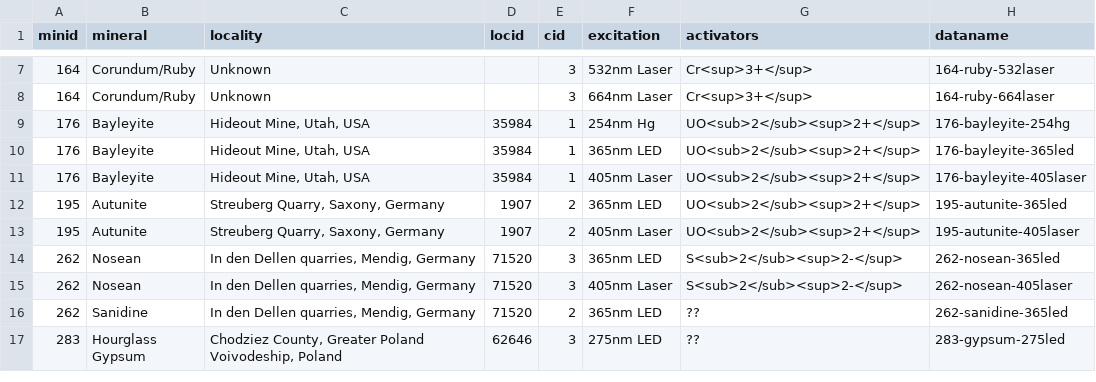
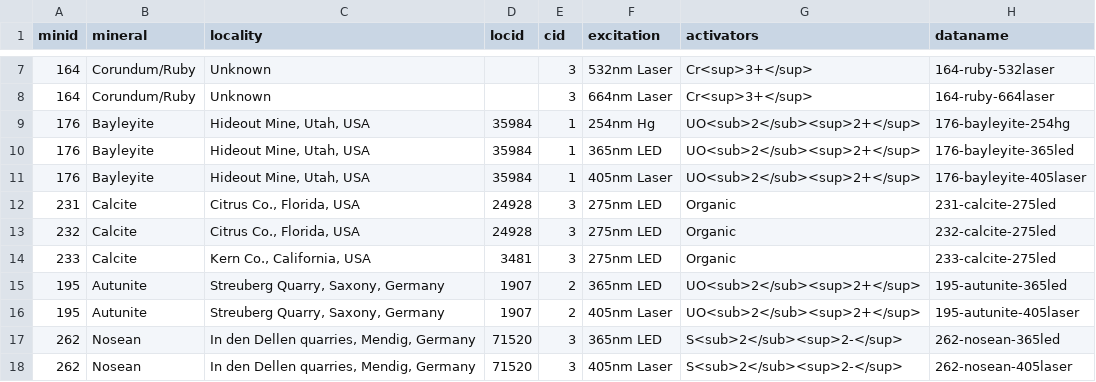
Before and after one commit to SimoneCnt/simonecnt.github.io, a CSV file: _data/flspectra.csv, drawn as a sheet; only a part is shown, gaps mark what is left out; the shorter side is filled out with more unchanged rows; the diff names each change by its address in the sheet, - before the commit and + after, or states it on an @@ line.

Commit message:
Update minerals

```diff
--- a/_data/flspectra.csv
+++ b/_data/flspectra.csv
+row 12: 231 | Calcite | Citrus Co., Florida, USA | 24928 | 3 | 275nm LED | Organic | 231-calcite-275led
+row 13: 232 | Calcite | Citrus Co., Florida, USA | 24928 | 3 | 275nm LED | Organic | 232-calcite-275led
+row 14: 233 | Calcite | Kern Co., California, USA | 3481 | 3 | 275nm LED | Organic | 233-calcite-275led
```
Also changed, not shown: 23 other files.
